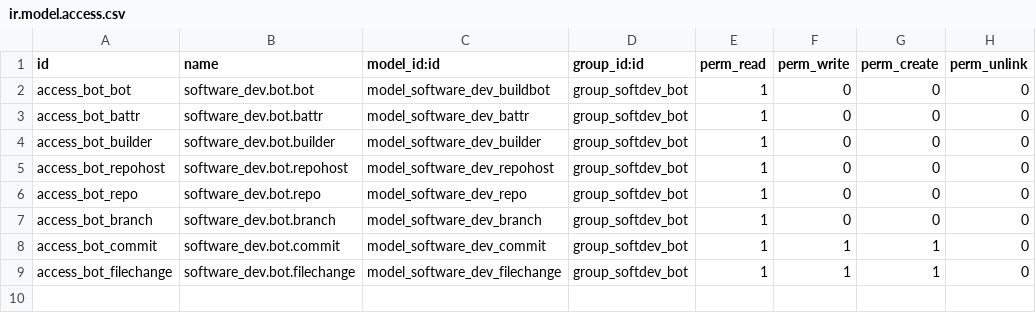
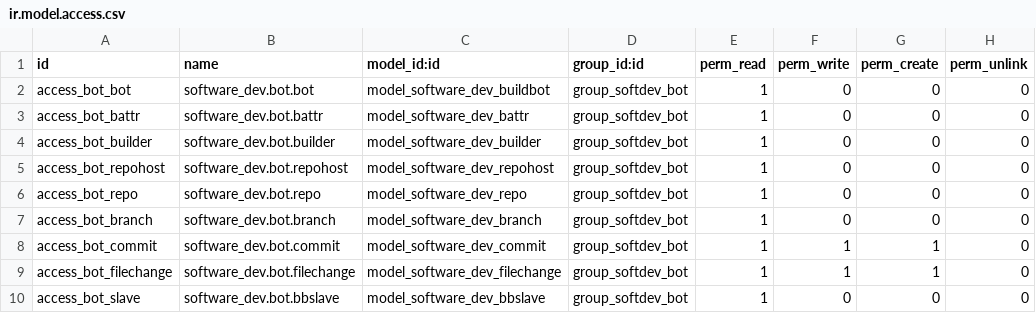
Before and after one commit to xrg/openerp-buildbot, a CSV file: addons/software_dev/security/ir.model.access.csv, drawn as a sheet.

Commit message:
softdev: Add the buildbot slaves, as objects

```diff
--- a/addons/software_dev/security/ir.model.access.csv
+++ b/addons/software_dev/security/ir.model.access.csv
@@ -9 +9,2 @@
 "access_bot_filechange","software_dev.bot.filechange","model_software_dev_filechange","group_softdev_bot",1,1,1,0
+"access_bot_slave","software_dev.bot.bbslave","model_software_dev_bbslave","group_softdev_bot",1,0,0,0
```
Also changed, not shown: 2 other files.
